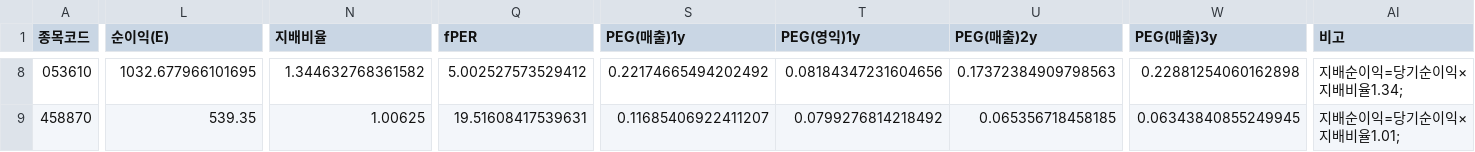
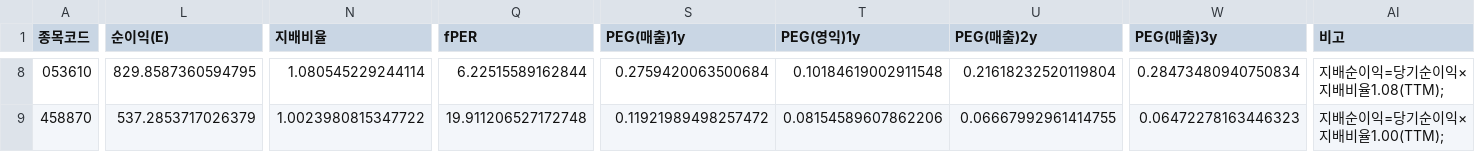
Before and after one commit to Dapsipri-Kipchoge/Time-etf-value, a CSV file: data/watchlist.csv, drawn as a sheet; only a part is shown, gaps mark what is left out; the diff covers the shown part only; the diff names each change by its address in the sheet, - before the commit and + after, or states it on an @@ line.

```diff
--- a/data/watchlist.csv
+++ b/data/watchlist.csv
-L8 (순이익(E)): 1032.677966101695
+L8 (순이익(E)): 829.8587360594795
-N8 (지배비율): 1.344632768361582
+N8 (지배비율): 1.080545229244114
-Q8 (fPER): 5.002527573529412
+Q8 (fPER): 6.22515589162844
-S8 (PEG(매출)1y): 0.22174665494202492
+S8 (PEG(매출)1y): 0.2759420063500684
-T8 (PEG(영익)1y): 0.08184347231604656
+T8 (PEG(영익)1y): 0.10184619002911548
-U8 (PEG(매출)2y): 0.17372384909798563
+U8 (PEG(매출)2y): 0.21618232520119804
-W8 (PEG(매출)3y): 0.22881254060162898
+W8 (PEG(매출)3y): 0.28473480940750834
-AI8 (비고): 지배순이익=당기순이익×지배비율1.34;
+AI8 (비고): 지배순이익=당기순이익×지배비율1.08(TTM);
-L9 (순이익(E)): 539.35
+L9 (순이익(E)): 537.2853717026379
-N9 (지배비율): 1.00625
+N9 (지배비율): 1.0023980815347722
-Q9 (fPER): 19.51608417539631
+Q9 (fPER): 19.911206527172748
-S9 (PEG(매출)1y): 0.11685406922411207
+S9 (PEG(매출)1y): 0.11921989498257472
-T9 (PEG(영익)1y): 0.0799276814218492
+T9 (PEG(영익)1y): 0.08154589607862206
-U9 (PEG(매출)2y): 0.065356718458185
+U9 (PEG(매출)2y): 0.06667992961414755
-W9 (PEG(매출)3y): 0.06343840855249945
+W9 (PEG(매출)3y): 0.06472278163446323
-AI9 (비고): 지배순이익=당기순이익×지배비율1.01;
+AI9 (비고): 지배순이익=당기순이익×지배비율1.00(TTM);
```
Also changed, not shown: 84 edited cells elsewhere in this file.
